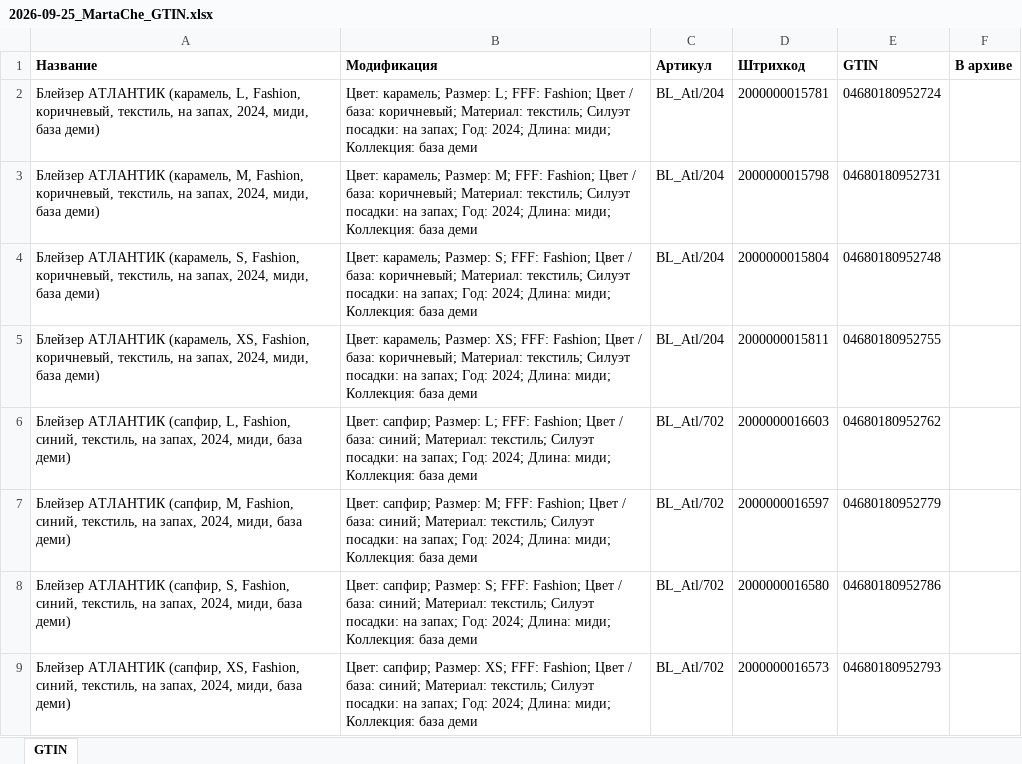
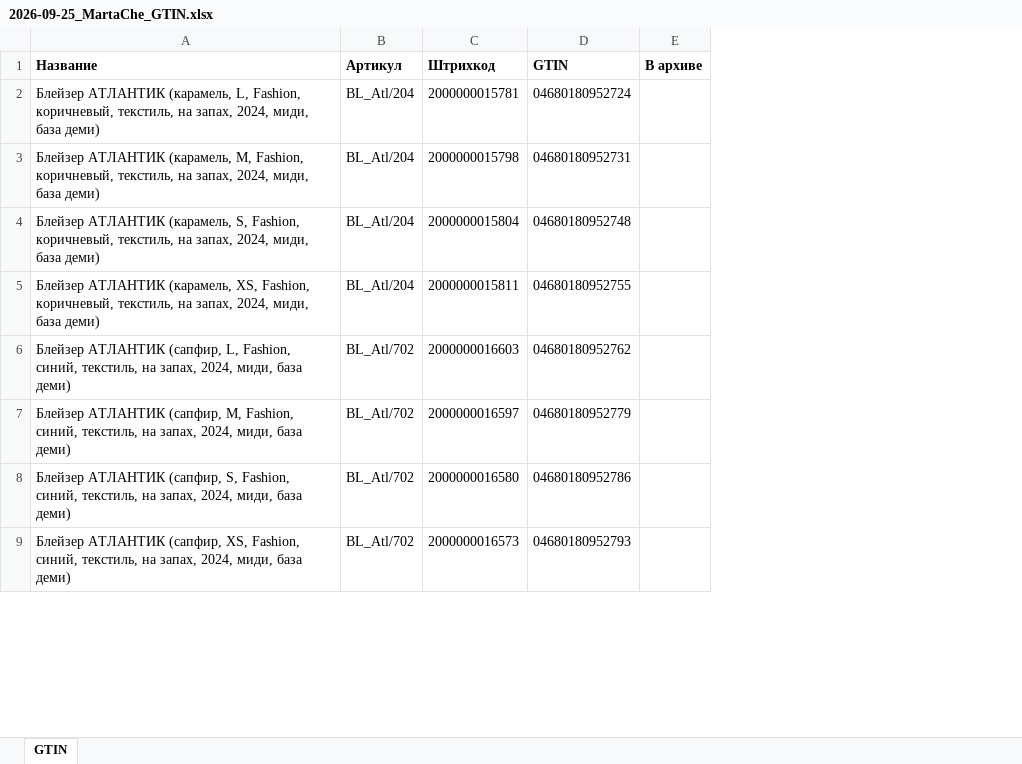
Before and after one commit to maxshlykov24-creator/msp, an Excel workbook: _ВХОДЯЩЕЕ/новое/2026-09-25_MartaChe_GTIN.xlsx, sheet GTIN, drawn as a sheet; only a part is shown; values as stored, in another font and other column widths than the file's, no borders; the diff names each change by its address in the sheet, - before the commit and + after, or states it on an @@ line.

```diff
--- a/_ВХОДЯЩЕЕ/новое/2026-09-25_MartaChe_GTIN.xlsx (sheet GTIN)
+++ b/_ВХОДЯЩЕЕ/новое/2026-09-25_MartaChe_GTIN.xlsx (sheet GTIN)
-column B (Модификация), rows 2-9: Цвет: карамель; Размер: L; FFF: Fashion; Цвет / база: коричневый; Материал: текстиль; Силуэт посадки: на запах; Год: 2024; Длина: миди; Коллекция: база деми | Цвет: карамель; Размер: M; FFF: Fashion; Цвет / база: коричневый; Материал: текстиль; Силуэт посадки: на запах; Год: 2024; Длина: миди; Коллекция: база деми | Цвет: карамель; Размер: S; FFF: Fashion; Цвет / база: коричневый; Материал: текстиль; Силуэт посадки: на запах; Год: 2024; Длина: миди; Коллекция: база деми | Цвет: карамель; Размер: XS; FFF: Fashion; Цвет / база: коричневый; Материал: текстиль; Силуэт посадки: на запах; Год: 2024; Длина: миди; Коллекция: база деми | Цвет: сапфир; Размер: L; FFF: Fashion; Цвет / база: синий; Материал: текстиль; Силуэт посадки: на запах; Год: 2024; Длина: миди; Коллекция: база деми | Цвет: сапфир; Размер: M; FFF: Fashion; Цвет / база: синий; Материал: текстиль; Силуэт посадки: на запах; Год: 2024; Длина: миди; Коллекция: база деми | Цвет: сапфир; Размер: S; FFF: Fashion; Цвет / база: синий; Материал: текстиль; Силуэт посадки: на запах; Год: 2024; Длина: миди; Коллекция: база деми | Цвет: сапфир; Размер: XS; FFF: Fashion; Цвет / база: синий; Материал: текстиль; Силуэт посадки: на запах; Год: 2024; Длина: миди; Коллекция: база деми
```
Also changed, not shown: 1 other file.
